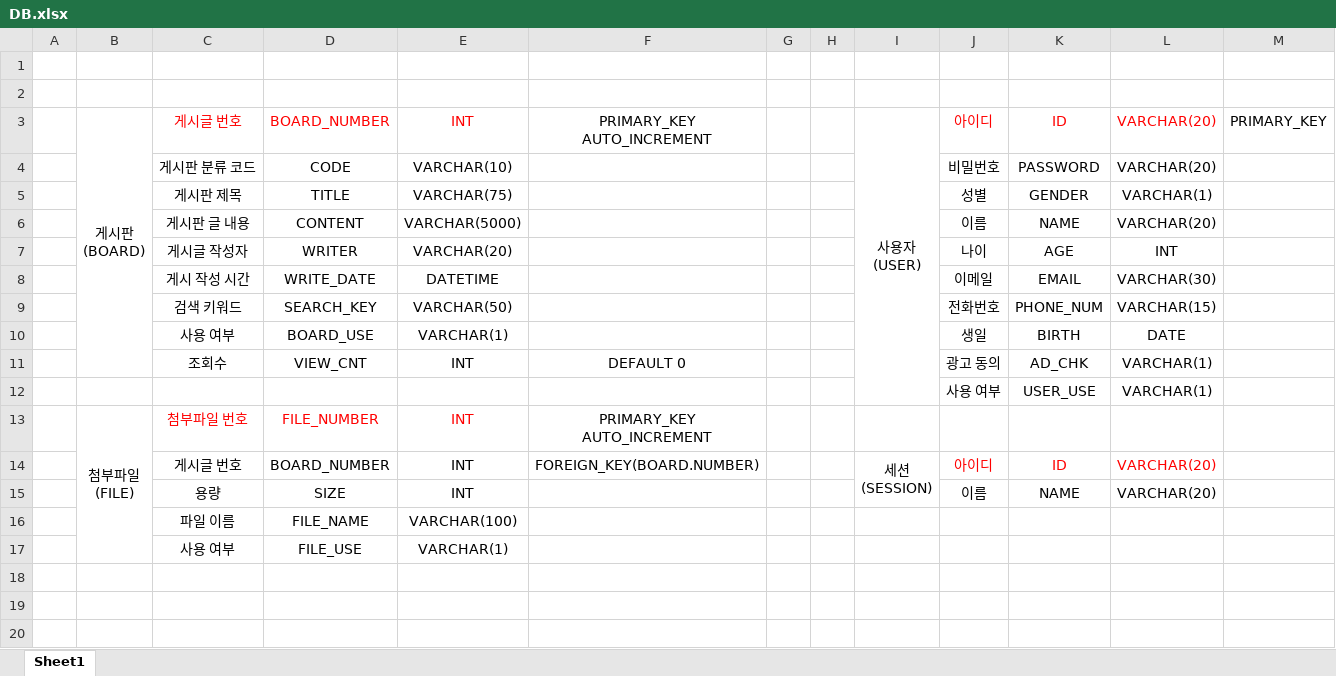
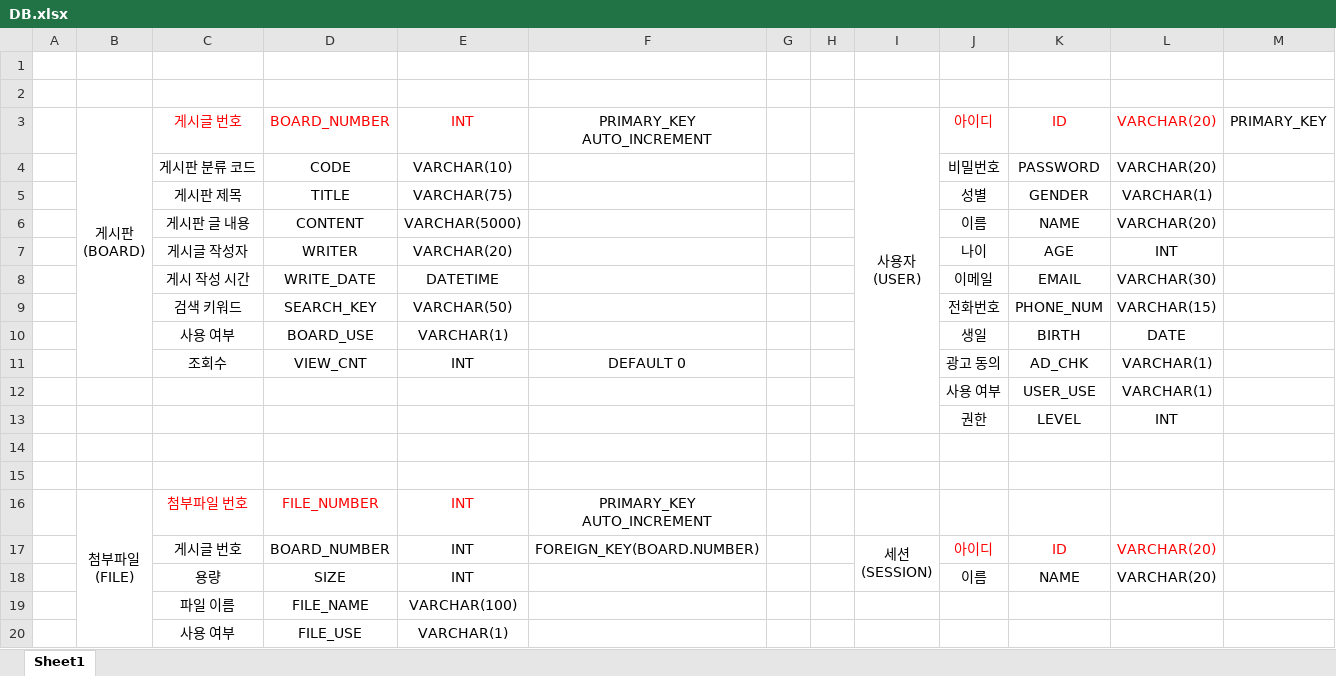
Before and after one commit to Seojeonguk/Board_spring, an Excel workbook: etc/DB.xlsx, sheet Sheet1, drawn as a sheet; values as stored, in another font and other column widths than the file's, no borders; the diff names each change by its address in the sheet, - before the commit and + after, or states it on an @@ line.

```diff
--- a/etc/DB.xlsx (sheet Sheet1)
+++ b/etc/DB.xlsx (sheet Sheet1)
+row 13:  |  |  |  |  |  |  |  |  | 권한 | LEVEL | INT
+row 14: (empty)
+row 15: (empty)
```
Also changed, not shown: 21 other files.
